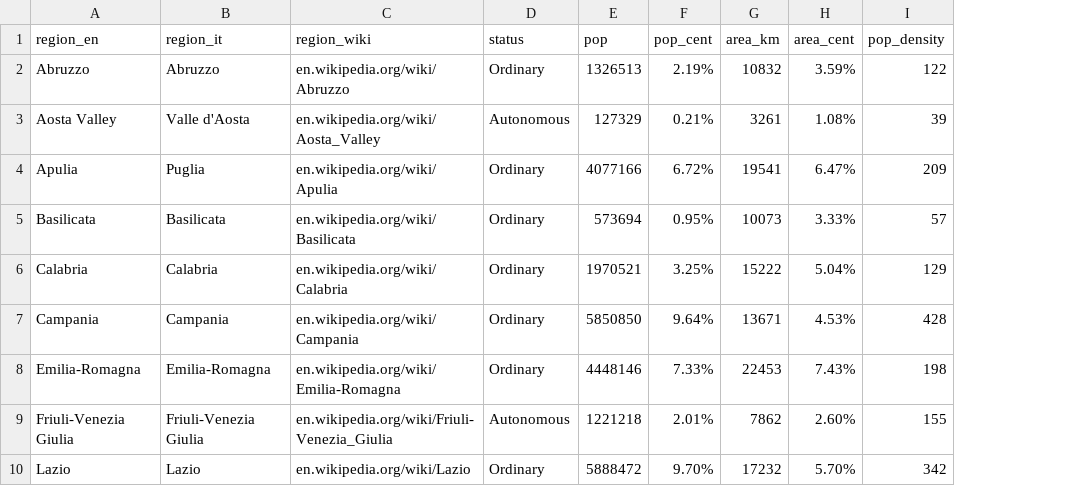
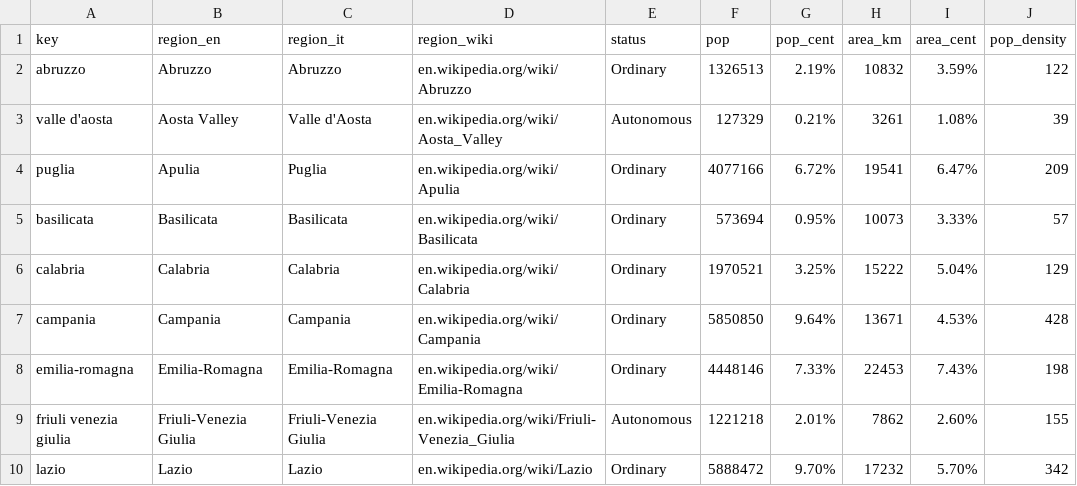
Before and after one commit to msarfati/d3-italy, a CSV file: data/regions.csv, drawn as a sheet; only a part is shown; the diff names each change by its address in the sheet, - before the commit and + after, or states it on an @@ line.

Commit message:
city and region data cleaned and populatable

```diff
--- a/data/regions.csv
+++ b/data/regions.csv
+column A (key), rows 2-10: abruzzo | valle d'aosta | puglia | basilicata | calabria | campania | emilia-romagna | friuli venezia giulia | lazio
```
Also changed, not shown: data/cities.csv, 3 other files.
